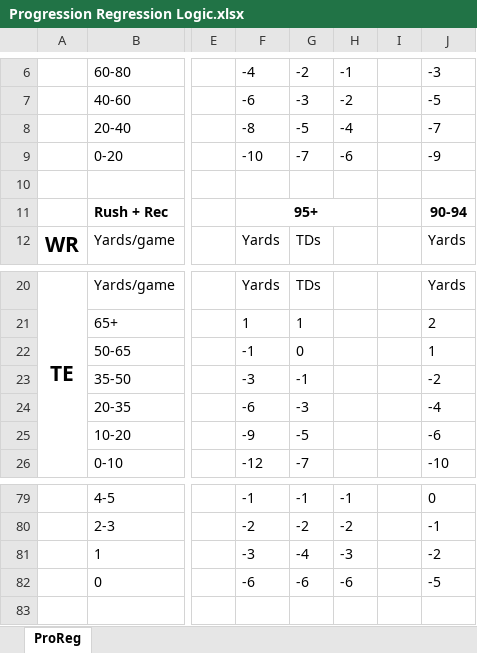
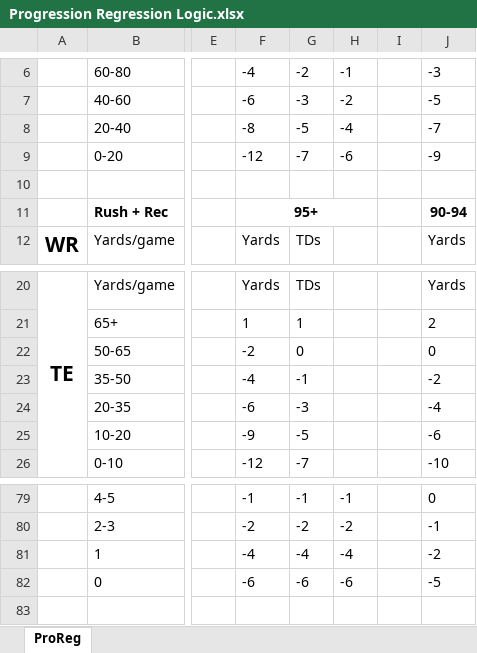
Before and after one commit to ethpec/MaddenTools, an Excel workbook: Files/Progression Regression Logic.xlsx, sheet ProReg, drawn as a sheet; only a part is shown, gaps mark what is left out; values as stored, in another font and other column widths than the file's, no borders; the diff names each change by its address in the sheet, - before the commit and + after, or states it on an @@ line.

Commit message:
Adjusted RB points logic

```diff
--- a/Files/Progression Regression Logic.xlsx (sheet ProReg)
+++ b/Files/Progression Regression Logic.xlsx (sheet ProReg)
-F9: -10
+F9: -12
-F22: -1
+F22: -2
-J22: 1
+J22: 0
-F23: -3
+F23: -4
-F81: -3
+F81: -4
-H81: -3
+H81: -4
```
